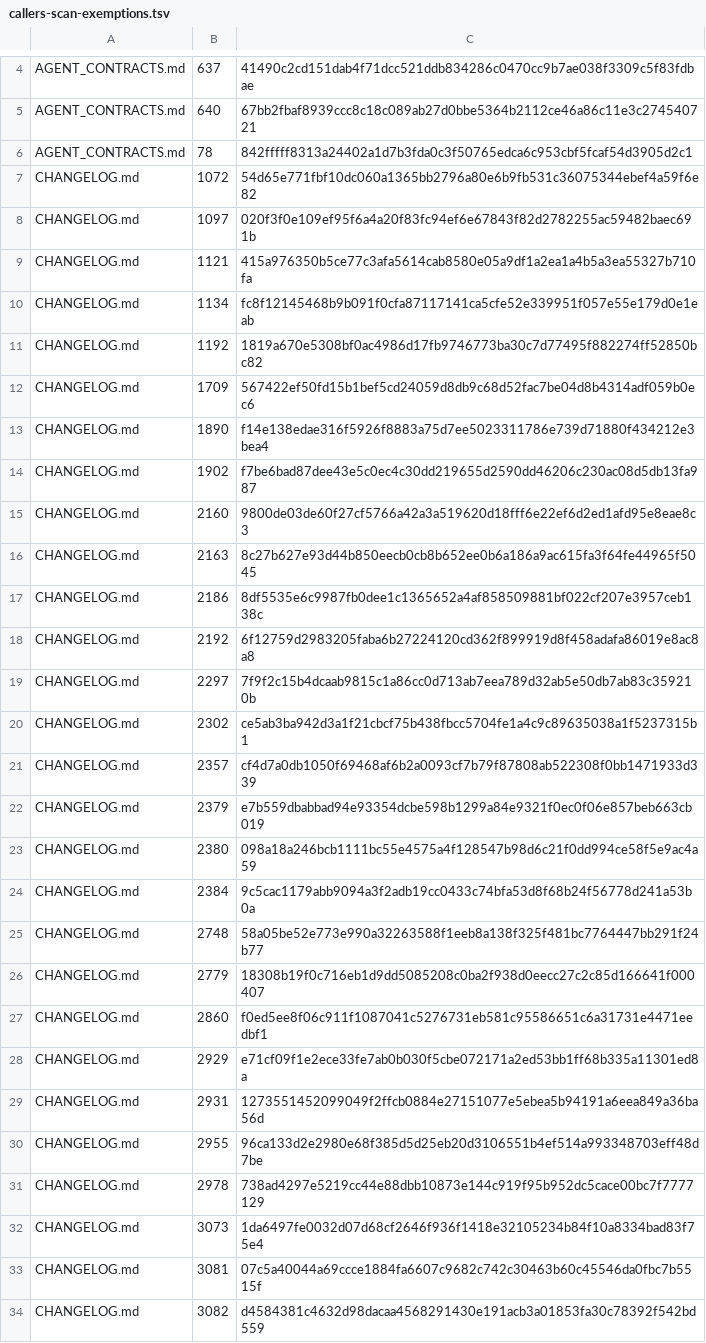
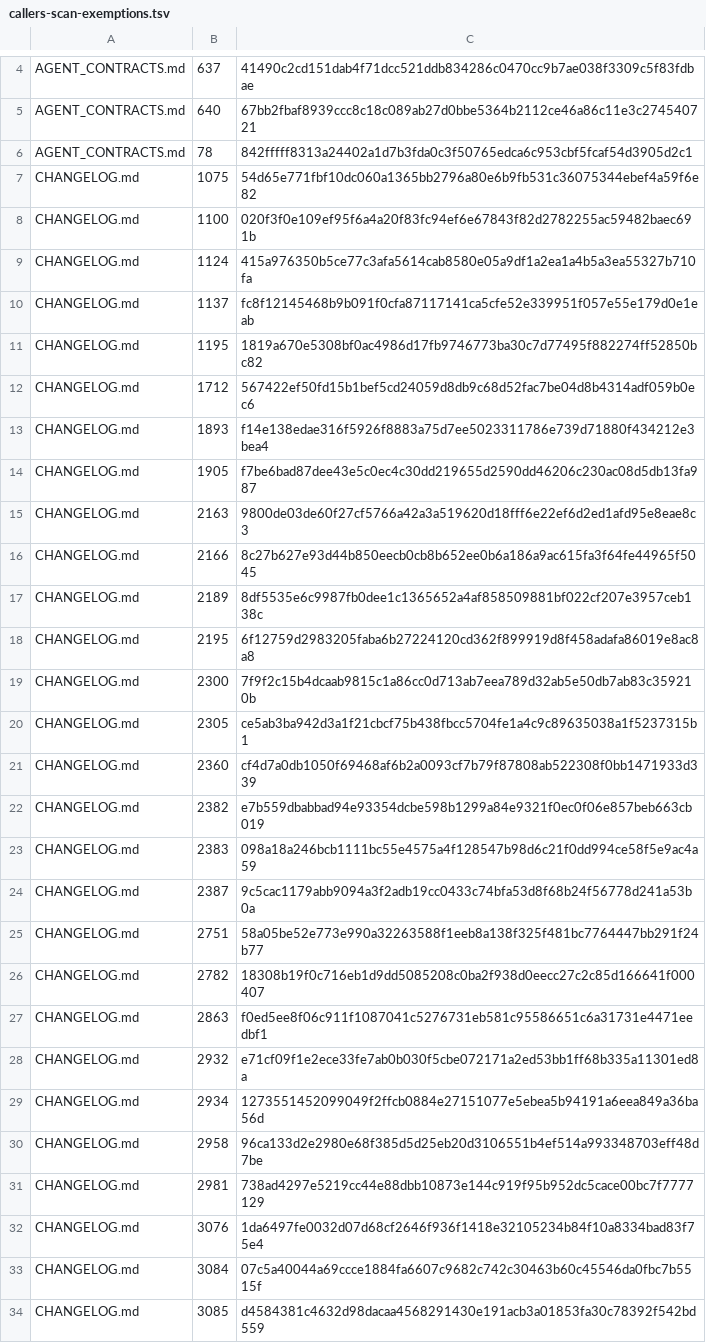
Before and after one commit to UnleashedServices/unleashed-mail-plugin, a TSV file: scripts/review/callers-scan-exemptions.tsv, drawn as a sheet; only a part is shown, gaps mark what is left out; the diff covers the shown part only.

```diff
--- a/scripts/review/callers-scan-exemptions.tsv
+++ b/scripts/review/callers-scan-exemptions.tsv
@@ -6,29 +6,29 @@ AGENT_CONTRACTS.md	640	67bb2fbaf8939ccc8c18c089ab27d0bbe5364b2112ce46a86c11e3c27
 AGENT_CONTRACTS.md	78	842fffff8313a24402a1d7b3fda0c3f50765edca6c953cbf5fcaf54d3905d2c1
-CHANGELOG.md	1072	54d65e771fbf10dc060a1365bb2796a80e6b9fb531c36075344ebef4a59f6e82
-CHANGELOG.md	1097	020f3f0e109ef95f6a4a20f83fc94ef6e67843f82d2782255ac59482baec691b
-CHANGELOG.md	1121	415a976350b5ce77c3afa5614cab8580e05a9df1a2ea1a4b5a3ea55327b710fa
-CHANGELOG.md	1134	fc8f12145468b9b091f0cfa87117141ca5cfe52e339951f057e55e179d0e1eab
-CHANGELOG.md	1192	1819a670e5308bf0ac4986d17fb9746773ba30c7d77495f882274ff52850bc82
-CHANGELOG.md	1709	567422ef50fd15b1bef5cd24059d8db9c68d52fac7be04d8b4314adf059b0ec6
-CHANGELOG.md	1890	f14e138edae316f5926f8883a75d7ee5023311786e739d71880f434212e3bea4
-CHANGELOG.md	1902	f7be6bad87dee43e5c0ec4c30dd219655d2590dd46206c230ac08d5db13fa987
-CHANGELOG.md	2160	9800de03de60f27cf5766a42a3a519620d18fff6e22ef6d2ed1afd95e8eae8c3
-CHANGELOG.md	2163	8c27b627e93d44b850eecb0cb8b652ee0b6a186a9ac615fa3f64fe44965f5045
-CHANGELOG.md	2186	8df5535e6c9987fb0dee1c1365652a4af858509881bf022cf207e3957ceb138c
-CHANGELOG.md	2192	6f12759d2983205faba6b27224120cd362f899919d8f458adafa86019e8ac8a8
-CHANGELOG.md	2297	7f9f2c15b4dcaab9815c1a86cc0d713ab7eea789d32ab5e50db7ab83c359210b
-CHANGELOG.md	2302	ce5ab3ba942d3a1f21cbcf75b438fbcc5704fe1a4c9c89635038a1f5237315b1
-CHANGELOG.md	2357	cf4d7a0db1050f69468af6b2a0093cf7b79f87808ab522308f0bb1471933d339
-CHANGELOG.md	2379	e7b559dbabbad94e93354dcbe598b1299a84e9321f0ec0f06e857beb663cb019
-CHANGELOG.md	2380	098a18a246bcb1111bc55e4575a4f128547b98d6c21f0dd994ce58f5e9ac4a59
-CHANGELOG.md	2384	9c5cac1179abb9094a3f2adb19cc0433c74bfa53d8f68b24f56778d241a53b0a
-CHANGELOG.md	2748	58a05be52e773e990a32263588f1eeb8a138f325f481bc7764447bb291f24b77
-CHANGELOG.md	2779	18308b19f0c716eb1d9dd5085208c0ba2f938d0eecc27c2c85d166641f000407
-CHANGELOG.md	2860	f0ed5ee8f06c911f1087041c5276731eb581c95586651c6a31731e4471eedbf1
-CHANGELOG.md	2929	e71cf09f1e2ece33fe7ab0b030f5cbe072171a2ed53bb1ff68b335a11301ed8a
-CHANGELOG.md	2931	1273551452099049f2ffcb0884e27151077e5ebea5b94191a6eea849a36ba56d
-CHANGELOG.md	2955	96ca133d2e2980e68f385d5d25eb20d3106551b4ef514a993348703eff48d7be
-CHANGELOG.md	2978	738ad4297e5219cc44e88dbb10873e144c919f95b952dc5cace00bc7f7777129
-CHANGELOG.md	3073	1da6497fe0032d07d68cf2646f936f1418e32105234b84f10a8334bad83f75e4
-CHANGELOG.md	3081	07c5a40044a69ccce1884fa6607c9682c742c30463b60c45546da0fbc7b5515f
-CHANGELOG.md	3082	d4584381c4632d98dacaa4568291430e191acb3a01853fa30c78392f542bd559
+CHANGELOG.md	1075	54d65e771fbf10dc060a1365bb2796a80e6b9fb531c36075344ebef4a59f6e82
+CHANGELOG.md	1100	020f3f0e109ef95f6a4a20f83fc94ef6e67843f82d2782255ac59482baec691b
+CHANGELOG.md	1124	415a976350b5ce77c3afa5614cab8580e05a9df1a2ea1a4b5a3ea55327b710fa
+CHANGELOG.md	1137	fc8f12145468b9b091f0cfa87117141ca5cfe52e339951f057e55e179d0e1eab
+CHANGELOG.md	1195	1819a670e5308bf0ac4986d17fb9746773ba30c7d77495f882274ff52850bc82
+CHANGELOG.md	1712	567422ef50fd15b1bef5cd24059d8db9c68d52fac7be04d8b4314adf059b0ec6
+CHANGELOG.md	1893	f14e138edae316f5926f8883a75d7ee5023311786e739d71880f434212e3bea4
+CHANGELOG.md	1905	f7be6bad87dee43e5c0ec4c30dd219655d2590dd46206c230ac08d5db13fa987
+CHANGELOG.md	2163	9800de03de60f27cf5766a42a3a519620d18fff6e22ef6d2ed1afd95e8eae8c3
+CHANGELOG.md	2166	8c27b627e93d44b850eecb0cb8b652ee0b6a186a9ac615fa3f64fe44965f5045
+CHANGELOG.md	2189	8df5535e6c9987fb0dee1c1365652a4af858509881bf022cf207e3957ceb138c
+CHANGELOG.md	2195	6f12759d2983205faba6b27224120cd362f899919d8f458adafa86019e8ac8a8
+CHANGELOG.md	2300	7f9f2c15b4dcaab9815c1a86cc0d713ab7eea789d32ab5e50db7ab83c359210b
+CHANGELOG.md	2305	ce5ab3ba942d3a1f21cbcf75b438fbcc5704fe1a4c9c89635038a1f5237315b1
+CHANGELOG.md	2360	cf4d7a0db1050f69468af6b2a0093cf7b79f87808ab522308f0bb1471933d339
+CHANGELOG.md	2382	e7b559dbabbad94e93354dcbe598b1299a84e9321f0ec0f06e857beb663cb019
+CHANGELOG.md	2383	098a18a246bcb1111bc55e4575a4f128547b98d6c21f0dd994ce58f5e9ac4a59
+CHANGELOG.md	2387	9c5cac1179abb9094a3f2adb19cc0433c74bfa53d8f68b24f56778d241a53b0a
+CHANGELOG.md	2751	58a05be52e773e990a32263588f1eeb8a138f325f481bc7764447bb291f24b77
+CHANGELOG.md	2782	18308b19f0c716eb1d9dd5085208c0ba2f938d0eecc27c2c85d166641f000407
+CHANGELOG.md	2863	f0ed5ee8f06c911f1087041c5276731eb581c95586651c6a31731e4471eedbf1
+CHANGELOG.md	2932	e71cf09f1e2ece33fe7ab0b030f5cbe072171a2ed53bb1ff68b335a11301ed8a
+CHANGELOG.md	2934	1273551452099049f2ffcb0884e27151077e5ebea5b94191a6eea849a36ba56d
+CHANGELOG.md	2958	96ca133d2e2980e68f385d5d25eb20d3106551b4ef514a993348703eff48d7be
+CHANGELOG.md	2981	738ad4297e5219cc44e88dbb10873e144c919f95b952dc5cace00bc7f7777129
+CHANGELOG.md	3076	1da6497fe0032d07d68cf2646f936f1418e32105234b84f10a8334bad83f75e4
+CHANGELOG.md	3084	07c5a40044a69ccce1884fa6607c9682c742c30463b60c45546da0fbc7b5515f
+CHANGELOG.md	3085	d4584381c4632d98dacaa4568291430e191acb3a01853fa30c78392f542bd559
```
Also changed, not shown: 4 edited cells elsewhere in this file, 2 other files.
